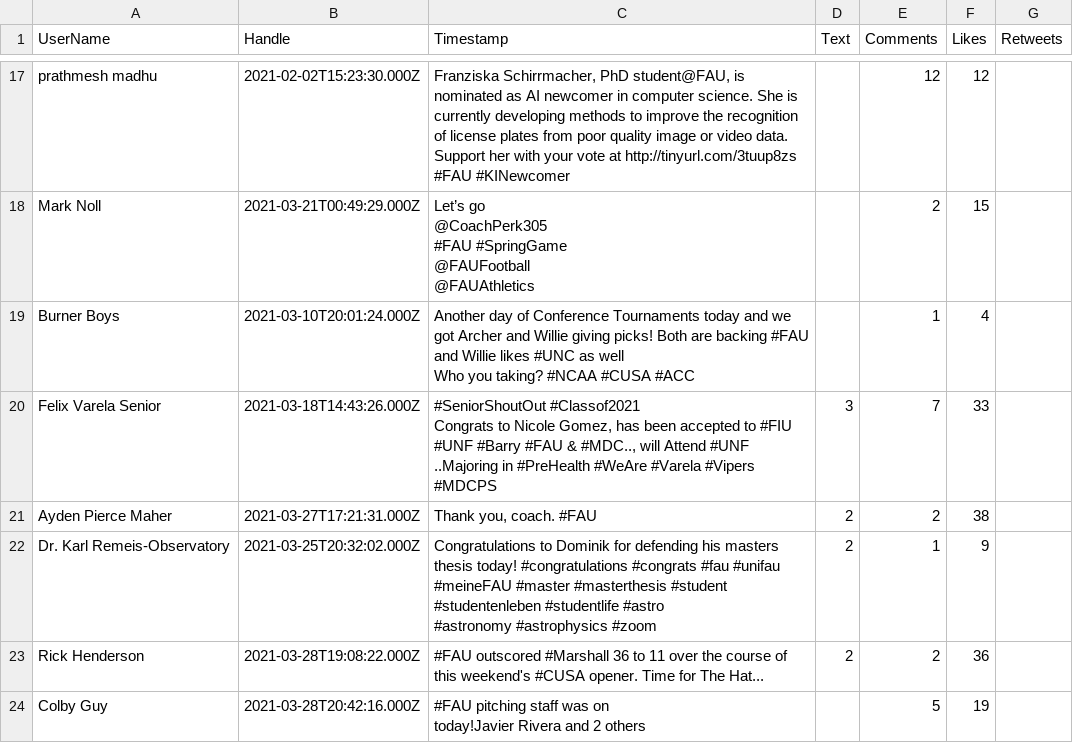
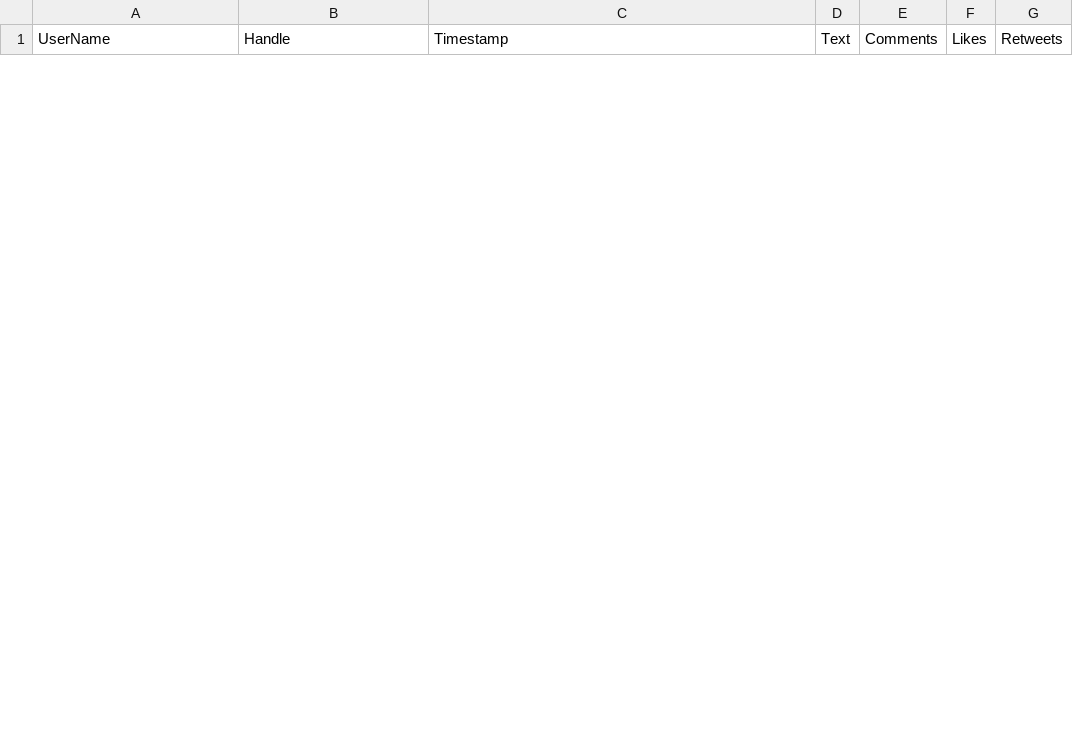
Before and after one commit to emariwileslee/Main-Project-Group-9, a CSV file: SNACC_Post_Collector/TS_op.csv, drawn as a sheet; only a part is shown, gaps mark what is left out; removed rows and columns are numbered as before the commit, all else as after; ↵ is a line break in a cell; the diff covers the shown part only; the diff names each change by its address in the sheet, - before the commit and + after, or states it on an @@ line.

Commit message:
Top 3 posts

```diff
--- a/SNACC_Post_Collector/TS_op.csv
+++ b/SNACC_Post_Collector/TS_op.csv
-row 17: prathmesh madhu | 2021-02-02T15:23:30.000Z | Franziska Schirrmacher, PhD student@FAU, is nominated as AI newcomer in computer science. She is currently developing methods to improve the recognition of license plates from poor quality image or video data. Support her with your vote at http://tinyurl.com/3tuup8zs #FAU #KINewcomer |  | 12 | 12
-row 18: Mark Noll | 2021-03-21T00:49:29.000Z | Let’s go ↵ @CoachPerk305 ↵ #FAU #SpringGame ↵ @FAUFootball ↵ @FAUAthletics |  | 2 | 15
-row 19: Burner Boys | 2021-03-10T20:01:24.000Z | Another day of Conference Tournaments today and we got Archer and Willie giving picks! Both are backing #FAU and Willie likes #UNC as well ↵ Who you taking? #NCAA #CUSA #ACC |  | 1 | 4
-row 20: Felix Varela Senior | 2021-03-18T14:43:26.000Z | #SeniorShoutOut #Classof2021 ↵ Congrats to Nicole Gomez, has been accepted to #FIU #UNF #Barry #FAU & #MDC.., will Attend #UNF ..Majoring in #PreHealth #WeAre #Varela #Vipers ↵ #MDCPS | 3 | 7 | 33
-row 21: Ayden Pierce Maher | 2021-03-27T17:21:31.000Z | Thank you, coach. #FAU | 2 | 2 | 38
-row 22: Dr. Karl Remeis-Observatory | 2021-03-25T20:32:02.000Z | Congratulations to Dominik for defending his masters thesis today! #congratulations #congrats #fau #unifau #meineFAU #master #masterthesis #student #studentenleben #studentlife #astro ↵ #astronomy #astrophysics #zoom | 2 | 1 | 9
-row 23: Rick Henderson | 2021-03-28T19:08:22.000Z | #FAU outscored #Marshall 36 to 11 over the course of this weekend's #CUSA opener. Time for The Hat... | 2 | 2 | 36
-row 24: Colby Guy | 2021-03-28T20:42:16.000Z | #FAU pitching staff was on ↵ today!Javier Rivera and 2 others |  | 5 | 19
```
Also changed, not shown: 4 added rows and 19 removed rows elsewhere in this file, 2 other files.
